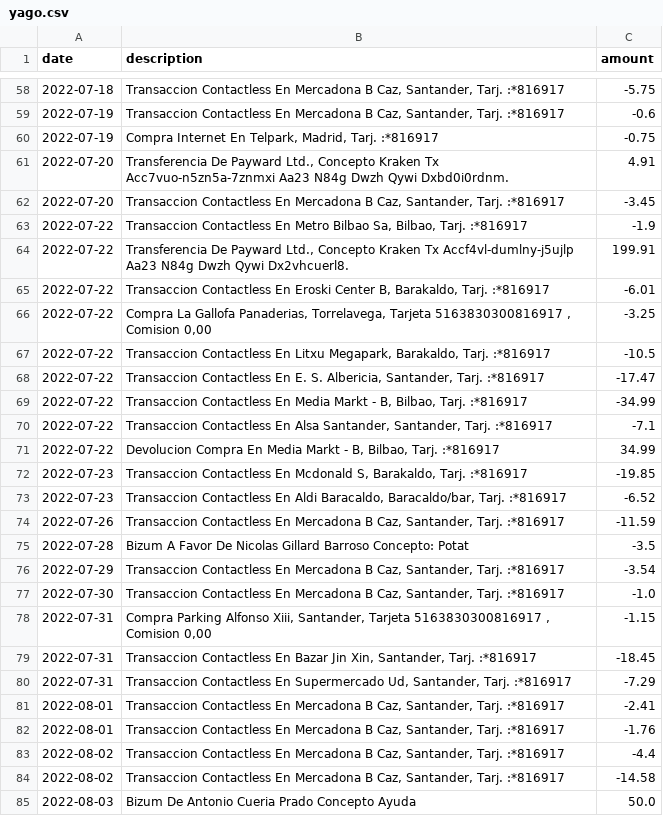
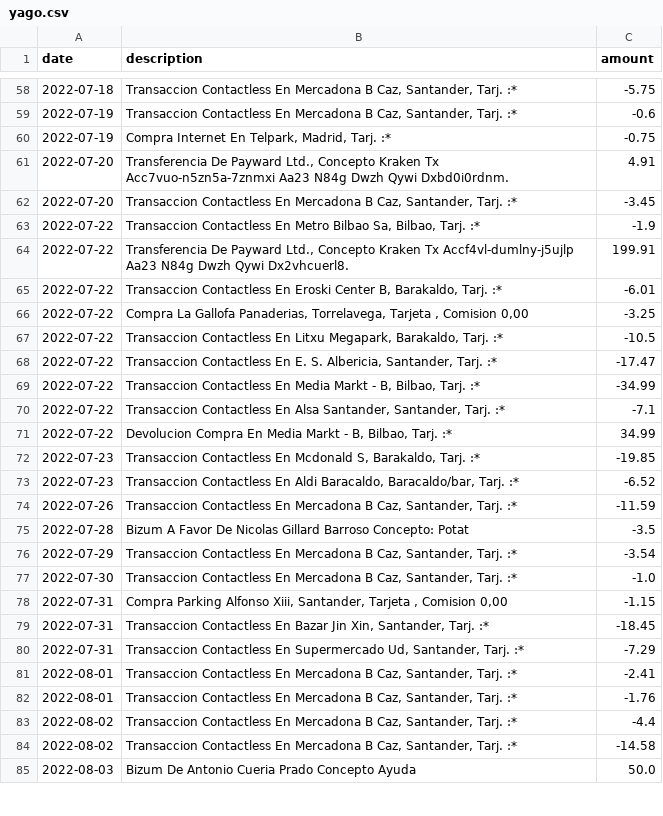
Before and after one commit to Azaz3l0z/savings, a CSV file: lol/yago.csv, drawn as a sheet; only a part is shown, gaps mark what is left out; the diff covers the shown part only.

```diff
--- a/lol/yago.csv
+++ b/lol/yago.csv
@@ -58,28 +58,28 @@ date,description,amount
-2022-07-18,"Transaccion Contactless En Mercadona B Caz, Santander, Tarj. :*816917",-5.75
-2022-07-19,"Transaccion Contactless En Mercadona B Caz, Santander, Tarj. :*816917",-0.6
-2022-07-19,"Compra Internet En Telpark, Madrid, Tarj. :*816917",-0.75
+2022-07-18,"Transaccion Contactless En Mercadona B Caz, Santander, Tarj. :*",-5.75
+2022-07-19,"Transaccion Contactless En Mercadona B Caz, Santander, Tarj. :*",-0.6
+2022-07-19,"Compra Internet En Telpark, Madrid, Tarj. :*",-0.75
 2022-07-20,"Transferencia De Payward Ltd., Concepto Kraken Tx Acc7vuo-n5zn5a-7znmxi Aa23 N84g Dwzh Qywi Dxbd0i0rdnm.",4.91
-2022-07-20,"Transaccion Contactless En Mercadona B Caz, Santander, Tarj. :*816917",-3.45
-2022-07-22,"Transaccion Contactless En Metro Bilbao Sa, Bilbao, Tarj. :*816917",-1.9
+2022-07-20,"Transaccion Contactless En Mercadona B Caz, Santander, Tarj. :*",-3.45
+2022-07-22,"Transaccion Contactless En Metro Bilbao Sa, Bilbao, Tarj. :*",-1.9
 2022-07-22,"Transferencia De Payward Ltd., Concepto Kraken Tx Accf4vl-dumlny-j5ujlp Aa23 N84g Dwzh Qywi Dx2vhcuerl8.",199.91
-2022-07-22,"Transaccion Contactless En Eroski Center B, Barakaldo, Tarj. :*816917",-6.01
-2022-07-22,"Compra La Gallofa Panaderias, Torrelavega, Tarjeta 5163830300816917 , Comision 0,00",-3.25
-2022-07-22,"Transaccion Contactless En Litxu Megapark, Barakaldo, Tarj. :*816917",-10.5
-2022-07-22,"Transaccion Contactless En E. S. Albericia, Santander, Tarj. :*816917",-17.47
-2022-07-22,"Transaccion Contactless En Media Markt - B, Bilbao, Tarj. :*816917",-34.99
-2022-07-22,"Transaccion Contactless En Alsa Santander, Santander, Tarj. :*816917",-7.1
-2022-07-22,"Devolucion Compra En Media Markt - B, Bilbao, Tarj. :*816917",34.99
-2022-07-23,"Transaccion Contactless En Mcdonald S, Barakaldo, Tarj. :*816917",-19.85
-2022-07-23,"Transaccion Contactless En Aldi Baracaldo, Baracaldo/bar, Tarj. :*816917",-6.52
-2022-07-26,"Transaccion Contactless En Mercadona B Caz, Santander, Tarj. :*816917",-11.59
+2022-07-22,"Transaccion Contactless En Eroski Center B, Barakaldo, Tarj. :*",-6.01
+2022-07-22,"Compra La Gallofa Panaderias, Torrelavega, Tarjeta , Comision 0,00",-3.25
+2022-07-22,"Transaccion Contactless En Litxu Megapark, Barakaldo, Tarj. :*",-10.5
+2022-07-22,"Transaccion Contactless En E. S. Albericia, Santander, Tarj. :*",-17.47
+2022-07-22,"Transaccion Contactless En Media Markt - B, Bilbao, Tarj. :*",-34.99
+2022-07-22,"Transaccion Contactless En Alsa Santander, Santander, Tarj. :*",-7.1
+2022-07-22,"Devolucion Compra En Media Markt - B, Bilbao, Tarj. :*",34.99
+2022-07-23,"Transaccion Contactless En Mcdonald S, Barakaldo, Tarj. :*",-19.85
+2022-07-23,"Transaccion Contactless En Aldi Baracaldo, Baracaldo/bar, Tarj. :*",-6.52
+2022-07-26,"Transaccion Contactless En Mercadona B Caz, Santander, Tarj. :*",-11.59
 2022-07-28,Bizum A Favor De Nicolas Gillard Barroso Concepto: Potat,-3.5
-2022-07-29,"Transaccion Contactless En Mercadona B Caz, Santander, Tarj. :*816917",-3.54
-2022-07-30,"Transaccion Contactless En Mercadona B Caz, Santander, Tarj. :*816917",-1.0
-2022-07-31,"Compra Parking Alfonso Xiii, Santander, Tarjeta 5163830300816917 , Comision 0,00",-1.15
-2022-07-31,"Transaccion Contactless En Bazar Jin Xin, Santander, Tarj. :*816917",-18.45
-2022-07-31,"Transaccion Contactless En Supermercado Ud, Santander, Tarj. :*816917",-7.29
-2022-08-01,"Transaccion Contactless En Mercadona B Caz, Santander, Tarj. :*816917",-2.41
-2022-08-01,"Transaccion Contactless En Mercadona B Caz, Santander, Tarj. :*816917",-1.76
-2022-08-02,"Transaccion Contactless En Mercadona B Caz, Santander, Tarj. :*816917",-4.4
-2022-08-02,"Transaccion Contactless En Mercadona B Caz, Santander, Tarj. :*816917",-14.58
+2022-07-29,"Transaccion Contactless En Mercadona B Caz, Santander, Tarj. :*",-3.54
+2022-07-30,"Transaccion Contactless En Mercadona B Caz, Santander, Tarj. :*",-1.0
+2022-07-31,"Compra Parking Alfonso Xiii, Santander, Tarjeta , Comision 0,00",-1.15
+2022-07-31,"Transaccion Contactless En Bazar Jin Xin, Santander, Tarj. :*",-18.45
+2022-07-31,"Transaccion Contactless En Supermercado Ud, Santander, Tarj. :*",-7.29
+2022-08-01,"Transaccion Contactless En Mercadona B Caz, Santander, Tarj. :*",-2.41
+2022-08-01,"Transaccion Contactless En Mercadona B Caz, Santander, Tarj. :*",-1.76
+2022-08-02,"Transaccion Contactless En Mercadona B Caz, Santander, Tarj. :*",-4.4
+2022-08-02,"Transaccion Contactless En Mercadona B Caz, Santander, Tarj. :*",-14.58
 2022-08-03,Bizum De Antonio Cueria Prado Concepto Ayuda,50.0
```
Also changed, not shown: 71 edited cells elsewhere in this file.
